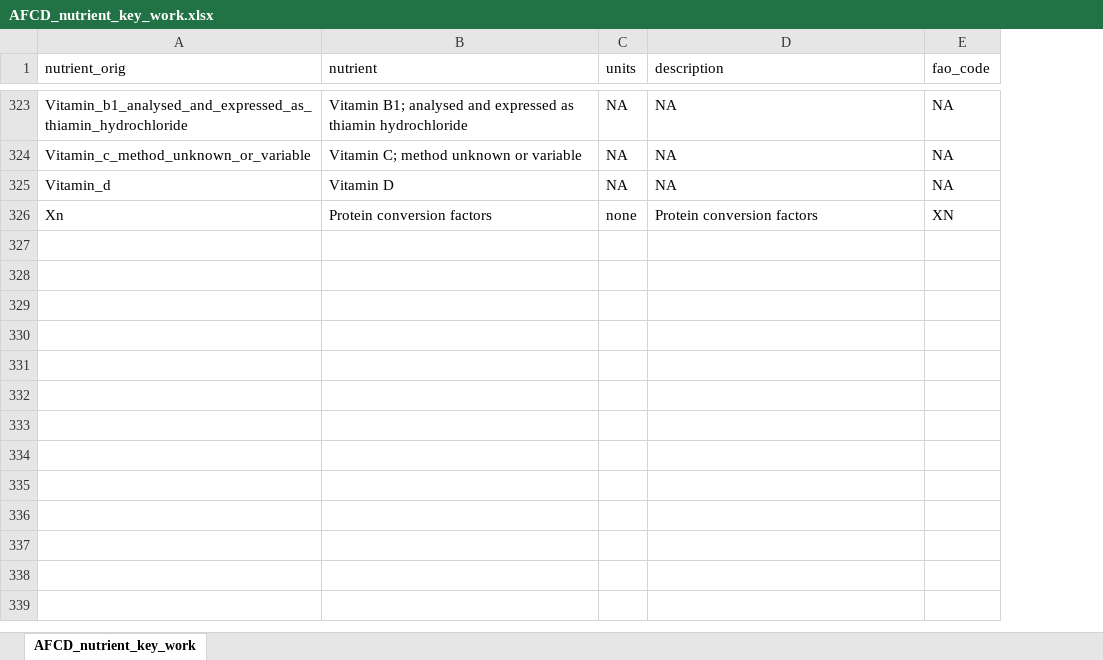
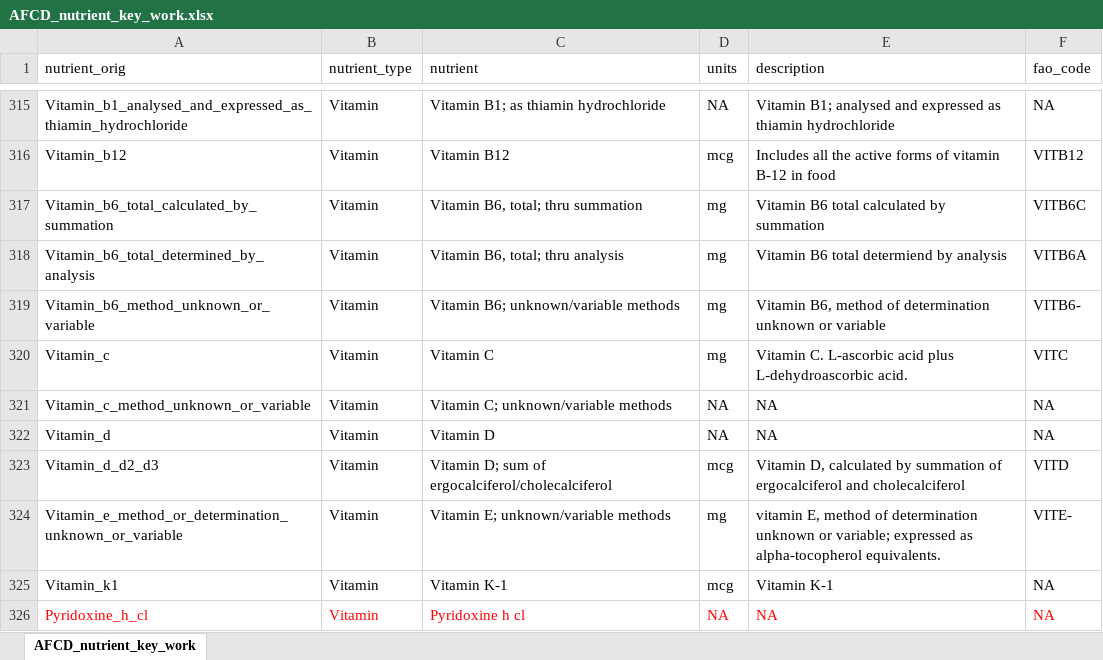
Before and after one commit to cfree14/AFCD, an Excel workbook: data-raw/raw/AFCD_nutrient_key_work.xlsx, sheet AFCD_nutrient_key_work, drawn as a sheet; only a part is shown, gaps mark what is left out; values as stored, in another font and other column widths than the file's, no borders; removed rows and columns are numbered as before the commit, all else as after; the diff covers the shown part only; the diff names each change by its address in the sheet, - before the commit and + after, or states it on an @@ line.

Commit message:
added nutrient key

```diff
--- a/data-raw/raw/AFCD_nutrient_key_work.xlsx (sheet AFCD_nutrient_key_work)
+++ b/data-raw/raw/AFCD_nutrient_key_work.xlsx (sheet AFCD_nutrient_key_work)
+column B (nutrient_type), row 315: Vitamin; rows 321-322: Vitamin | Vitamin
-C315 (nutrient): Vitamin B1; analysed and expressed as thiamin…
+C315 (nutrient): Vitamin B1; as thiamin…
-E315 (description): NA
+E315 (description): Vitamin B1; analysed and expressed as thiamin hydrochloride
@@ row 210 moved to row 316: Vitamin_b12 @@
+row 317: Vitamin_b6_total_calculated_by_summation | Vitamin | Vitamin B6, total; thru summation | mg | Vitamin B6 total calculated by summation | VITB6C
+row 318: Vitamin_b6_total_determined_by_analysis | Vitamin | Vitamin B6, total; thru analysis | mg | Vitamin B6 total determiend by analysis | VITB6A
+row 319: Vitamin_b6_method_unknown_or_variable | Vitamin | Vitamin B6; unknown/variable methods | mg | Vitamin B6, method of determination unknown or variable | VITB6-
@@ row 264 moved to row 320: Vitamin_c @@
-C321 (nutrient): Vitamin C; method unknown or variable
+C321 (nutrient): Vitamin C; unknown/variable methods
-row 326: Xn | Protein conversion factors | none | Protein conversion factors | XN
+row 323: Vitamin_d_d2_d3 | Vitamin | Vitamin D; sum of ergocalciferol/cholecalciferol | mcg | Vitamin D, calculated by summation of ergocalciferol and cholecalciferol | VITD
+row 324: Vitamin_e_method_or_determination_unknown_or_variable | Vitamin | Vitamin E; unknown/variable methods | mg | vitamin E, method of determination unknown or variable; expressed as alpha-tocopherol equivalents. | VITE-
@@ row 212 moved to row 325: Vitamin_k1 @@
@@ row 313 moved to row 326: Pyridoxine_h_cl @@
```
Also changed, not shown: 27 added rows, 193 removed rows, 92 moved rows and 3 edited cells elsewhere in this sheet, hidden cells, 20 other files.
